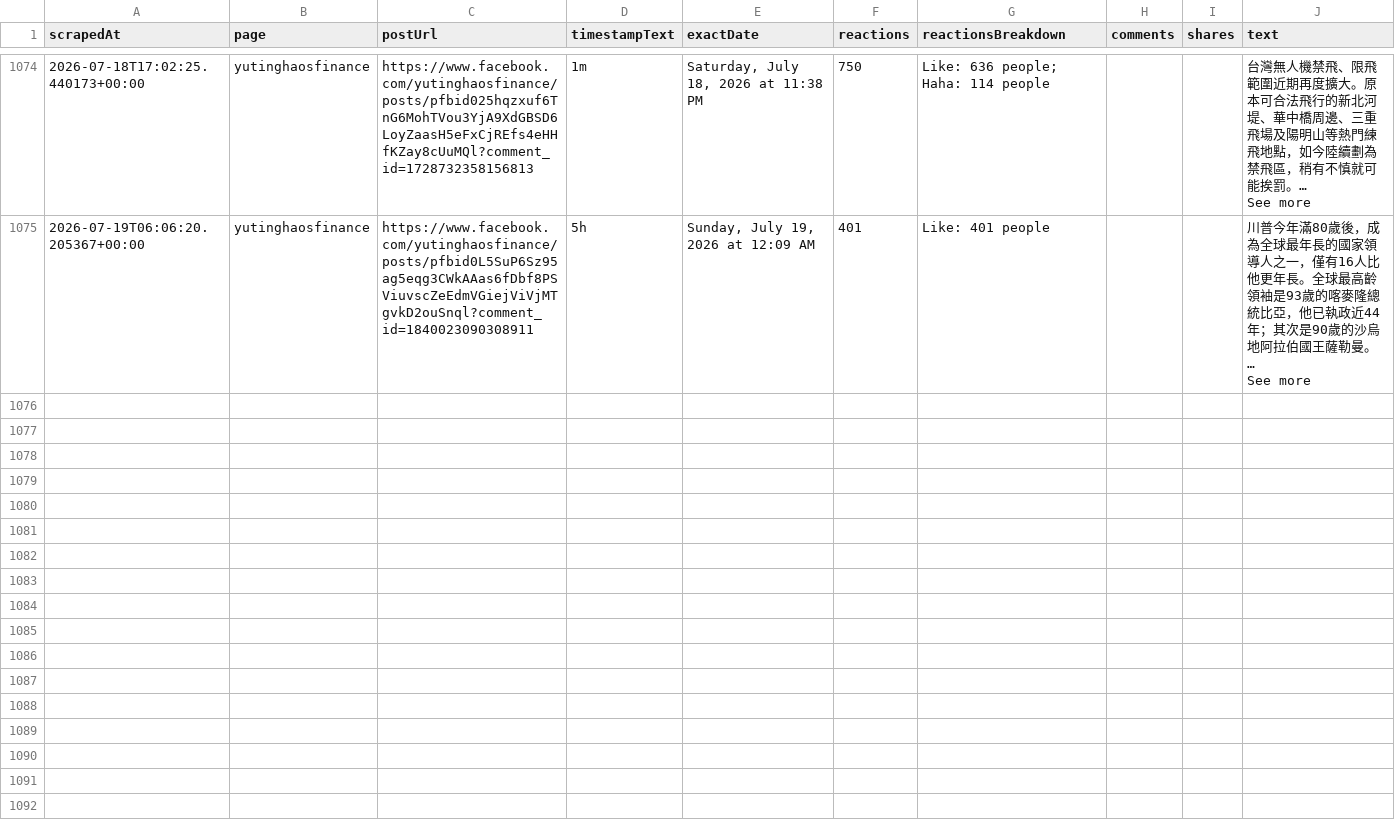
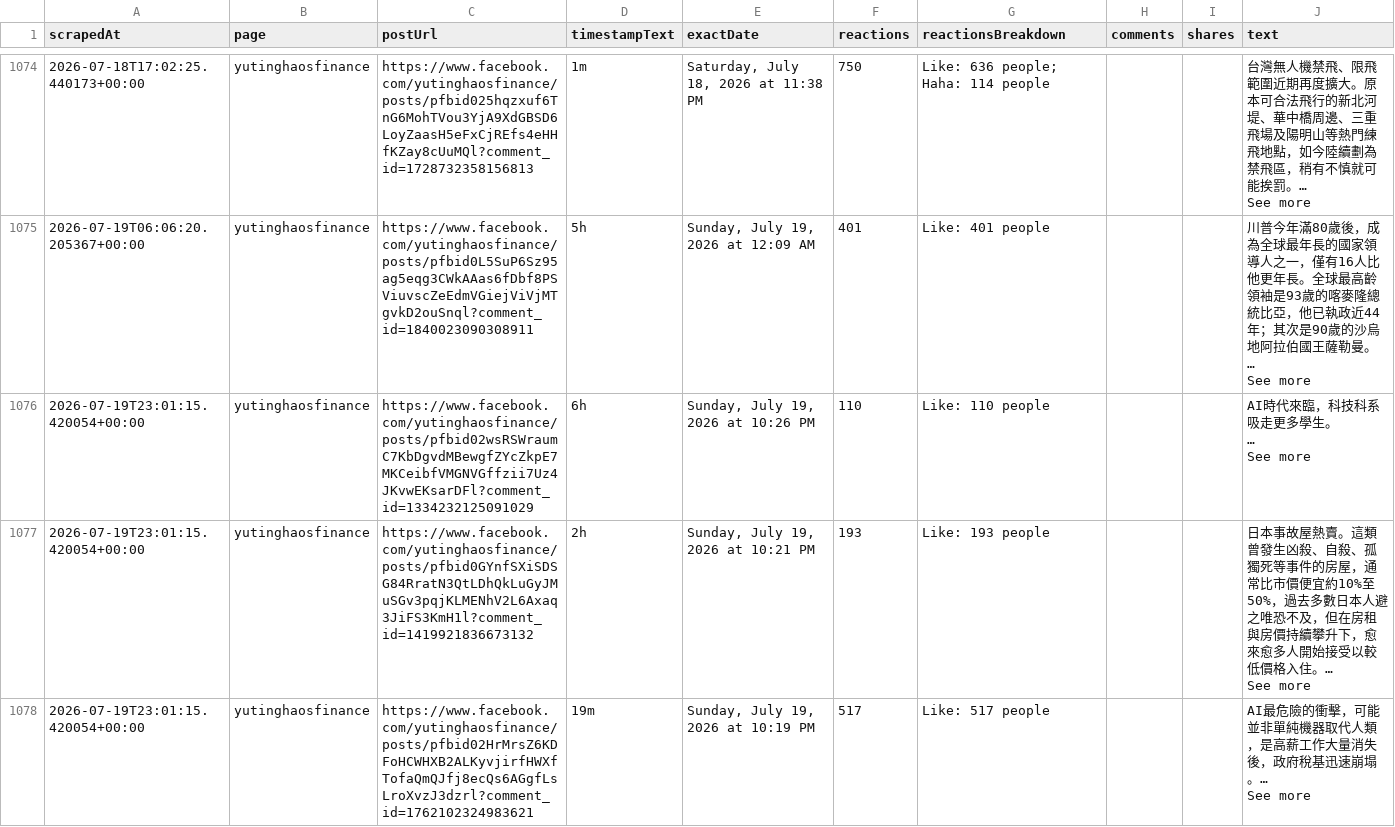
Before and after one commit to elainekaotf/TrendForceDashboard, a CSV file: csv/facebook/yutinghaosfinance.csv, drawn as a sheet; only a part is shown, gaps mark what is left out; ↵ is a line break in a cell; the diff covers the shown part only; the diff names each change by its address in the sheet, - before the commit and + after, or states it on an @@ line.

```diff
--- a/csv/facebook/yutinghaosfinance.csv
+++ b/csv/facebook/yutinghaosfinance.csv
+row 1076: 2026-07-19T23:01:15.420054+00:00 | yutinghaosfinance | https://www.facebook.com/yutinghaosfinance/posts/pfbid02wsRSWraumC7KbDgvdMBewgfZYcZkpE7MKCeibfVMGNVGffzii7Uz4JKvwEKsarDFl?comment_id=1334232125091029 | 6h | Sunday, July 19, 2026 at 10:26 PM | 110 | Like: 110 people |  |  | AI時代來臨，科技科系吸走更多學生。 ↵ … ↵ See more
+row 1077: 2026-07-19T23:01:15.420054+00:00 | yutinghaosfinance | https://www.facebook.com/yutinghaosfinance/posts/pfbid0GYnfSXiSDSG84RratN3QtLDhQkLuGyJMuSGv3pqjKLMENhV2L6Axaq3JiFS3KmH1l?comment_id=1419921836673132 | 2h | Sunday, July 19, 2026 at 10:21 PM | 193 | Like: 193 people |  |  | 日本事故屋熱賣。這類曾發生凶殺、自殺、孤獨死等事件的房屋，通常比市價便宜約10%至50%，過去多數日本人避之唯恐不及，但在房租與房價持續攀升下，愈來愈多人開始接受以較低價格入住。… ↵ See more
+row 1078: 2026-07-19T23:01:15.420054+00:00 | yutinghaosfinance | https://www.facebook.com/yutinghaosfinance/posts/pfbid02HrMrsZ6KDFoHCWHXB2ALKyvjirfHWXfTofaQmQJfj8ecQs6AGgfLsLroXvzJ3dzrl?comment_id=1762102324983621 | 19m | Sunday, July 19, 2026 at 10:19 PM | 517 | Like: 517 people |  |  | AI最危險的衝擊，可能並非單純機器取代人類，是高薪工作大量消失後，政府稅基迅速崩塌。… ↵ See more
```
Also changed, not shown: 6 added rows elsewhere in this file, 20 other files.
